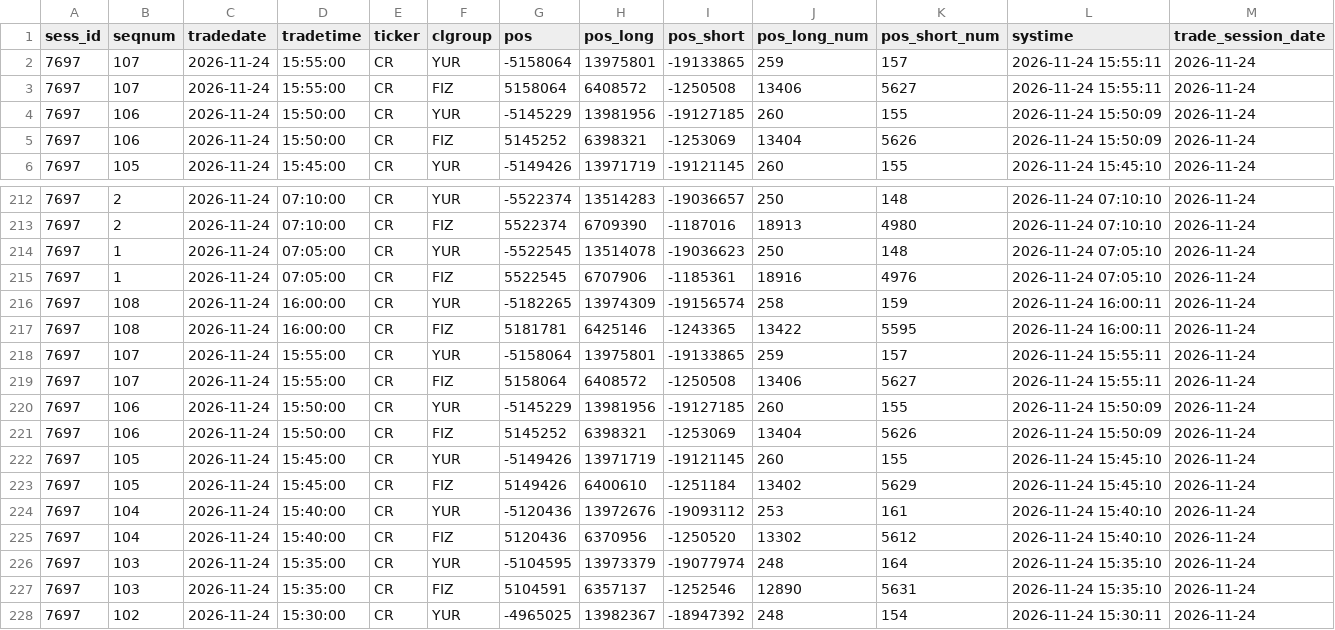
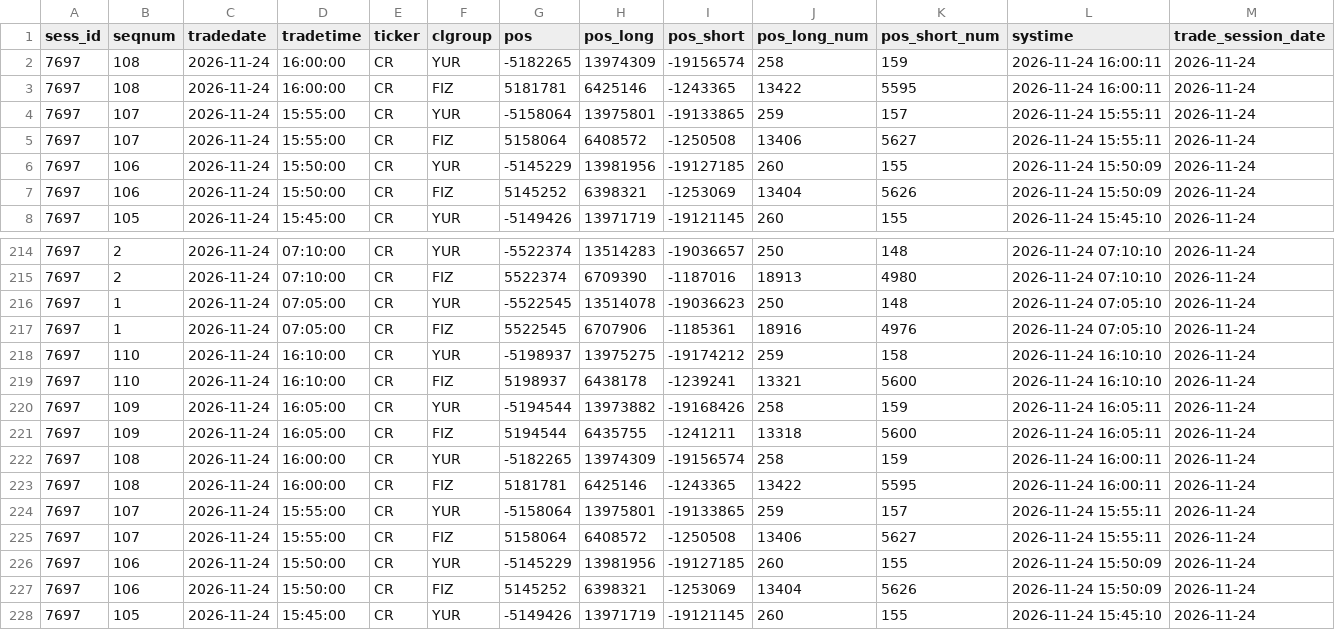
Before and after one commit to erikjane/market-oi, a CSV file: data/live_CR.csv, drawn as a sheet; only a part is shown, gaps mark what is left out; the shorter side is filled out with more unchanged rows.

```diff
--- a/data/live_CR.csv
+++ b/data/live_CR.csv
@@ -1,2 +1,4 @@
 sess_id,seqnum,tradedate,tradetime,ticker,clgroup,pos,pos_long,pos_short,pos_long_num,pos_short_num,systime,trade_session_date
+7697,108,2026-11-24,16:00:00,CR,YUR,-5182265,13974309,-19156574,258,159,2026-11-24 16:00:11,2026-11-24
+7697,108,2026-11-24,16:00:00,CR,FIZ,5181781,6425146,-1243365,13422,5595,2026-11-24 16:00:11,2026-11-24
 7697,107,2026-11-24,15:55:00,CR,YUR,-5158064,13975801,-19133865,259,157,2026-11-24 15:55:11,2026-11-24
@@ -215,2 +217,6 @@ sess_id,seqnum,tradedate,tradetime,ticker,clgroup,pos,pos_long,pos_short,pos_lon
 7697,1,2026-11-24,07:05:00,CR,FIZ,5522545,6707906,-1185361,18916,4976,2026-11-24 07:05:10,2026-11-24
+7697,110,2026-11-24,16:10:00,CR,YUR,-5198937,13975275,-19174212,259,158,2026-11-24 16:10:10,2026-11-24
+7697,110,2026-11-24,16:10:00,CR,FIZ,5198937,6438178,-1239241,13321,5600,2026-11-24 16:10:10,2026-11-24
+7697,109,2026-11-24,16:05:00,CR,YUR,-5194544,13973882,-19168426,258,159,2026-11-24 16:05:11,2026-11-24
+7697,109,2026-11-24,16:05:00,CR,FIZ,5194544,6435755,-1241211,13318,5600,2026-11-24 16:05:11,2026-11-24
 7697,108,2026-11-24,16:00:00,CR,YUR,-5182265,13974309,-19156574,258,159,2026-11-24 16:00:11,2026-11-24
```
Also changed, not shown: data/live_BR.csv, data/live_IMOEXF.csv, 5 other files.
